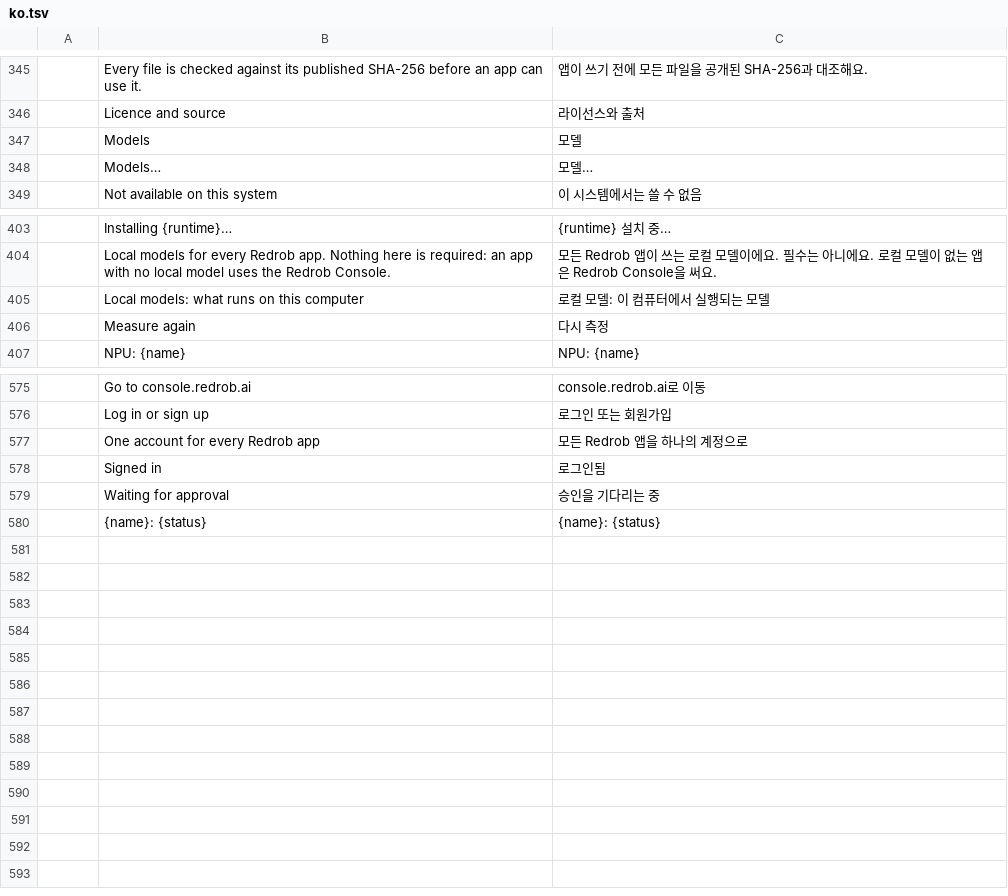
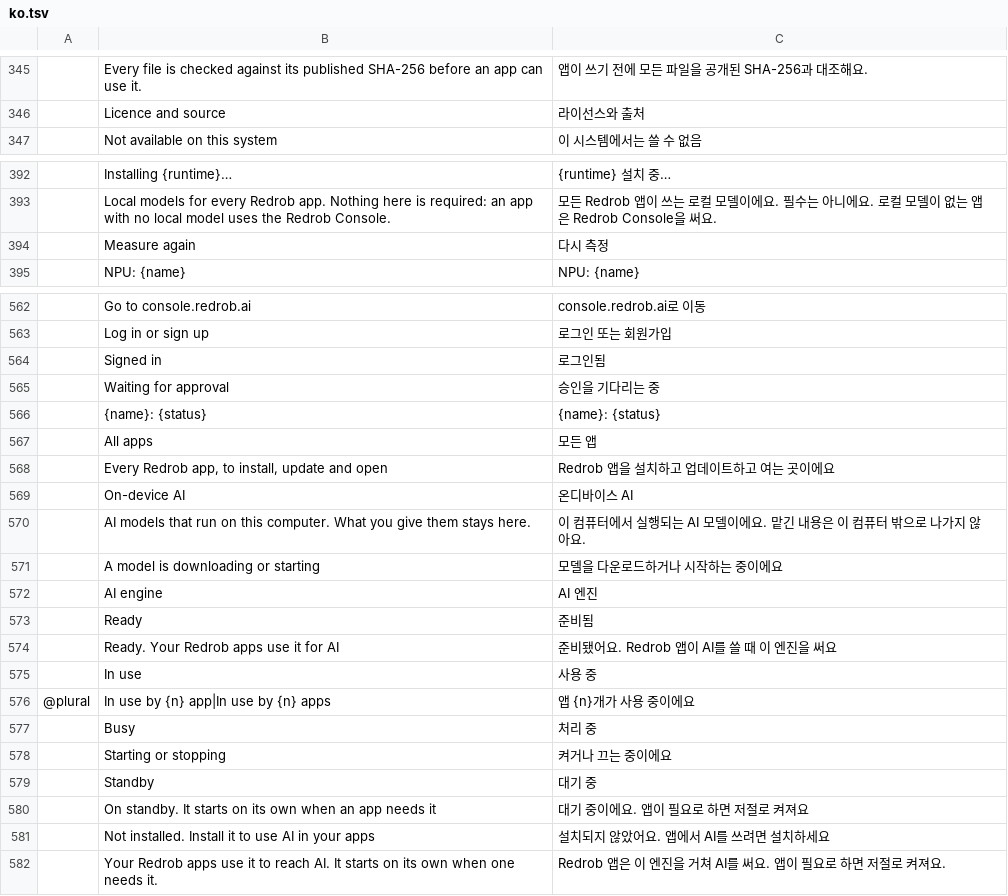
Before and after one commit to redrob-labs/redrob-launcher, a TSV file: crates/ui-egui/src/i18n/ko.tsv, drawn as a sheet; only a part is shown, gaps mark what is left out; removed rows and columns are numbered as before the commit, all else as after; the diff covers the shown part only; the diff names each change by its address in the sheet, - before the commit and + after, or states it on an @@ line.

Commit message:
feat(copy): sidebar and page names for non-developers
What
- Sidebar rows and the pages they open, in plain words for lawyers,
  designers, accountants (UI-SPEC-5.md, Felix's calibration answers):
  - Apps -> All apps; hover "Every Redrob app, to install, update and open".
  - Models -> On-device AI (row and page title); hover and page subtitle
    "AI models that run on this computer. What you give them stays here.";
    while a model downloads, a blue dot and "A model is downloading or
    starting" (was the label changing to "Models...").
  - Engine -> AI engine (row and page title) with a short state word after a
    dot: Ready / In use / Busy / Standby / Not installed. Hovers say it in a
    sentence ("On standby. It starts on its own when an app needs it", "In use
    by 2 apps"). The page subtitle: "Your Redrob apps use it to reach AI. It
    starts on its own when one needs it." Stopped reads Standby, not "off":
    the engine starts itself when an app needs it and exits after 10 idle
    minutes (redrob-code docs/LOCAL-ENGINE-API.md, "One daemon").
  - Signed out, the account row's line reads "Not connected" (was "One account
    for every Redrob app").
- widgets::NavMeta::State(word, colour): dot + 12 px ink-faint word at the
  row's end; the folded rail keeps the dot. The row's accessible name carries
  the word ("AI engine: Standby"), so screen readers hear the state.
- ko.tsv: 16 rows added (모든 앱, 온디바이스 AI, AI 엔진, 준비됨, 사용 중, 처리 중,
  대기 중, a plural row for "In use by {n} apps", ...), 14 rows no code uses any
  more removed (checked with a literal-usage scan of crates/ and apps/).
- Tests follow the names: engine row lookups by state ("AI engine: In use",
  "AI engine: Ready", "AI engine: Not installed") plus a new Standby check;
  models row "On-device AI"; the Apps-page check counts "All apps".

Why
Felix: the sidebar should read for normal professional knowledge workers;
"Engine off" in particular read like a fault.

Verified
- cargo fmt --all -- --check: exit 0
- cargo clippy -p redrob-launcher-ui-egui -p redrob-launcher --all-targets -- -D warnings: exit 0
- cargo test -p redrob-launcher-ui-egui: 85 passed, 0 failed (exit 0),
  including i18n complete_catalogs_cover_every_ui_literal.
- No em or en dashes in the new copy.

```diff
--- a/crates/ui-egui/src/i18n/ko.tsv
+++ b/crates/ui-egui/src/i18n/ko.tsv
-row 347:  | Models | 모델
-row 348:  | Models… | 모델…
-row 405:  | Local models: what runs on this computer | 로컬 모델: 이 컴퓨터에서 실행되는 모델
-row 577:  | One account for every Redrob app | 모든 Redrob 앱을 하나의 계정으로
+row 567:  | All apps | 모든 앱
+row 568:  | Every Redrob app, to install, update and open | Redrob 앱을 설치하고 업데이트하고 여는 곳이에요
+row 569:  | On-device AI | 온디바이스 AI
+row 570:  | AI models that run on this computer. What you give them stays here. | 이 컴퓨터에서 실행되는 AI 모델이에요. 맡긴 내용은 이 컴퓨터 밖으로 나가지 않아요.
+row 571:  | A model is downloading or starting | 모델을 다운로드하거나 시작하는 중이에요
+row 572:  | AI engine | AI 엔진
+row 573:  | Ready | 준비됨
+row 574:  | Ready. Your Redrob apps use it for AI | 준비됐어요. Redrob 앱이 AI를 쓸 때 이 엔진을 써요
+row 575:  | In use | 사용 중
+row 576: @plural | In use by {n} app|In use by {n} apps | 앱 {n}개가 사용 중이에요
+row 577:  | Busy | 처리 중
+row 578:  | Starting or stopping | 켜거나 끄는 중이에요
+row 579:  | Standby | 대기 중
+row 580:  | On standby. It starts on its own when an app needs it | 대기 중이에요. 앱이 필요로 하면 저절로 켜져요
+row 581:  | Not installed. Install it to use AI in your apps | 설치되지 않았어요. 앱에서 AI를 쓰려면 설치하세요
+row 582:  | Your Redrob apps use it to reach AI. It starts on its own when one needs it. | Redrob 앱은 이 엔진을 거쳐 AI를 써요. 앱이 필요로 하면 저절로 켜져요.
```
Also changed, not shown: 10 removed rows elsewhere in this file, 8 other files.
